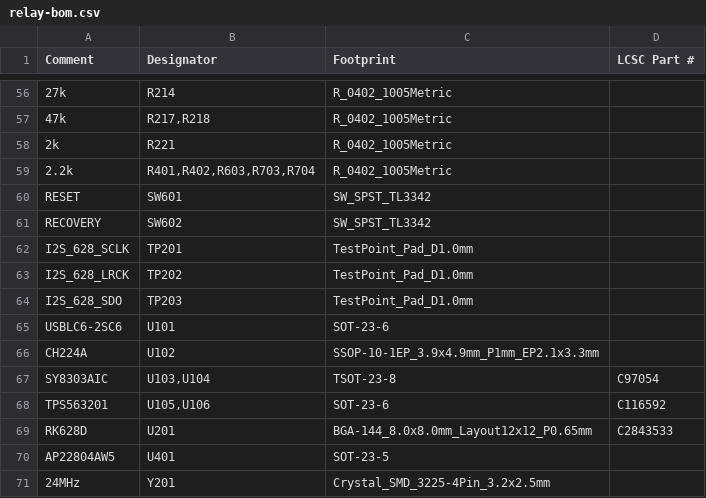
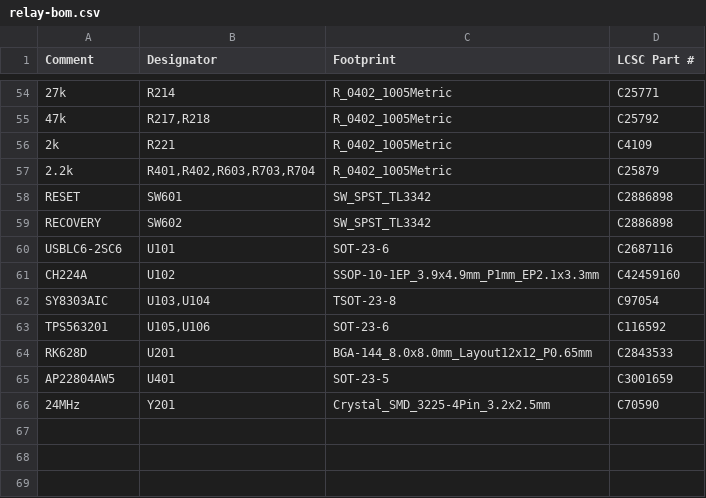
Before and after one commit to yfxstudios/pyxis-relay, a CSV file: hardware/hdmi-relay/kicad/fab/relay-bom.csv, drawn as a sheet; only a part is shown, gaps mark what is left out; removed rows and columns are numbered as before the commit, all else as after; the diff covers the shown part only; the diff names each change by its address in the sheet, - before the commit and + after, or states it on an @@ line.

```diff
--- a/hardware/hdmi-relay/kicad/fab/relay-bom.csv
+++ b/hardware/hdmi-relay/kicad/fab/relay-bom.csv
-D54 (LCSC Part #): (empty)
+D54 (LCSC Part #): C25771
-D55 (LCSC Part #): (empty)
+D55 (LCSC Part #): C25792
-D56 (LCSC Part #): (empty)
+D56 (LCSC Part #): C4109
-D57 (LCSC Part #): (empty)
+D57 (LCSC Part #): C25879
-D58:D59 (LCSC Part #): (empty)
+D58:D59 (LCSC Part #): C2886898
-row 62: I2S_628_SCLK | TP201 | TestPoint_Pad_D1.0mm
-row 63: I2S_628_LRCK | TP202 | TestPoint_Pad_D1.0mm
-row 64: I2S_628_SDO | TP203 | TestPoint_Pad_D1.0mm
-D60 (LCSC Part #): (empty)
+D60 (LCSC Part #): C2687116
-D61 (LCSC Part #): (empty)
+D61 (LCSC Part #): C42459160
-D65 (LCSC Part #): (empty)
+D65 (LCSC Part #): C3001659
-D66 (LCSC Part #): (empty)
+D66 (LCSC Part #): C70590
```
Also changed, not shown: 2 removed rows and 46 edited cells elsewhere in this file, hardware/hdmi-relay/kicad/fab/relay-cpl.csv, 37 other files.
